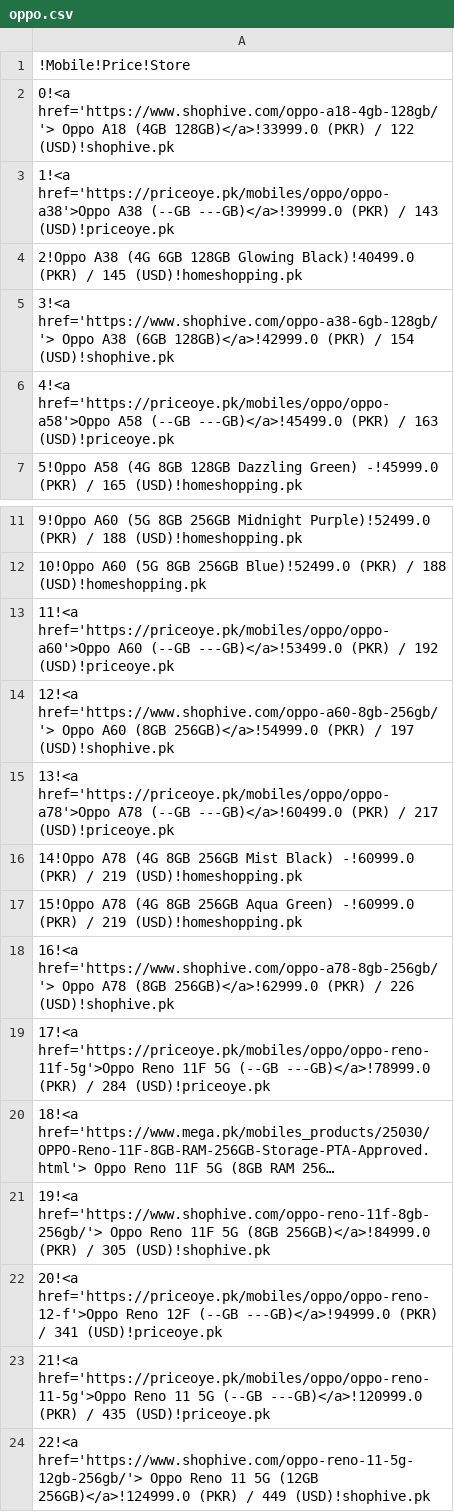
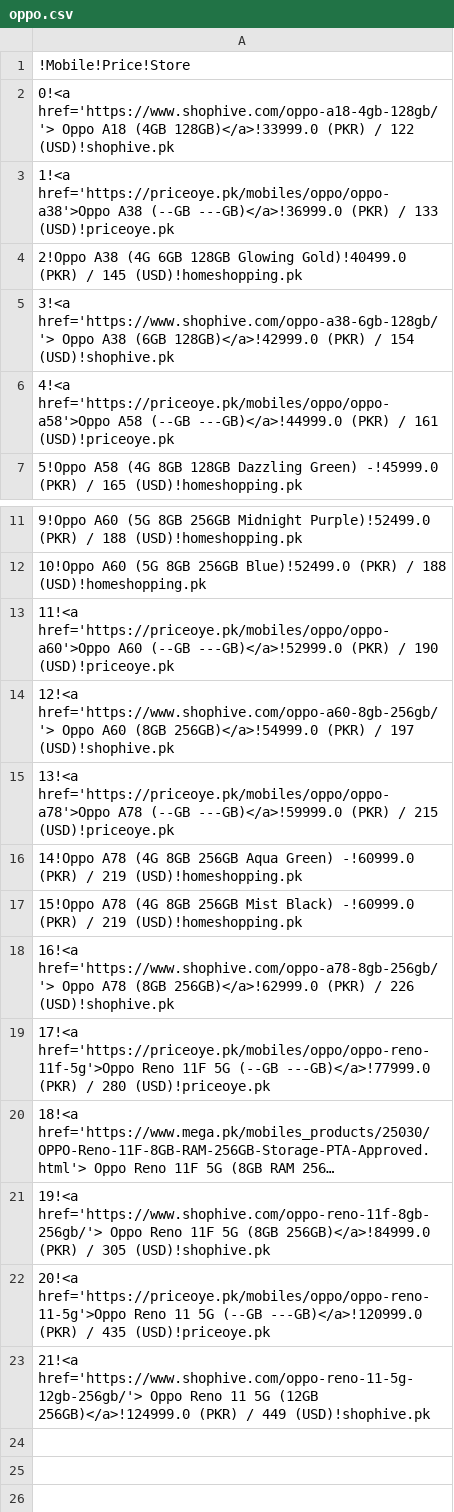
Before and after one commit to maliksuhail/mobileprices, a CSV file: assets/oppo/oppo.csv, drawn as a sheet; only a part is shown, gaps mark what is left out; long unchanged cells end in …; the diff names each change by its address in the sheet, - before the commit and + after, or states it on an @@ line.

```diff
--- a/assets/oppo/oppo.csv
+++ b/assets/oppo/oppo.csv
-A3: …A38 (--GB ---GB)</a>!39999.0 (PKR) / 143 (USD)!priceoye.pk
+A3: …A38 (--GB ---GB)</a>!36999.0 (PKR) / 133 (USD)!priceoye.pk
-A4: …128GB Glowing Black)!40499.0 (PKR) /…
+A4: …128GB Glowing Gold)!40499.0 (PKR) /…
-A6: …A58 (--GB ---GB)</a>!45499.0 (PKR) / 163 (USD)!priceoye.pk
+A6: …A58 (--GB ---GB)</a>!44999.0 (PKR) / 161 (USD)!priceoye.pk
-A13: …A60 (--GB ---GB)</a>!53499.0 (PKR) / 192 (USD)!priceoye.pk
+A13: …A60 (--GB ---GB)</a>!52999.0 (PKR) / 190 (USD)!priceoye.pk
-A15: …A78 (--GB ---GB)</a>!60499.0 (PKR) / 217 (USD)!priceoye.pk
+A15: …A78 (--GB ---GB)</a>!59999.0 (PKR) / 215 (USD)!priceoye.pk
-A16: …8GB 256GB Mist Black) -!60999.0 (PKR)…
+A16: …8GB 256GB Aqua Green) -!60999.0 (PKR)…
-A17: …8GB 256GB Aqua Green) -!60999.0 (PKR)…
+A17: …8GB 256GB Mist Black) -!60999.0 (PKR)…
-A19: …5G (--GB ---GB)</a>!78999.0 (PKR) / 284 (USD)!priceoye.pk
+A19: …5G (--GB ---GB)</a>!77999.0 (PKR) / 280 (USD)!priceoye.pk
-A22: 20!<a href='https://priceoye.pk/mobiles/oppo/oppo-reno-12-f'>Oppo Reno 12F (--GB ---GB)</a>!94999.0 (PKR) / 341 (USD)!priceoye.pk
+A22: 20!<a href='https://priceoye.pk/mobiles/oppo/oppo-reno-11-5g'>Oppo Reno 11 5G (--GB ---GB)</a>!120999.0 (PKR) / 435 (USD)!priceoye.pk
-A23: 21!<a href='https://priceoye.pk/mobiles/oppo/oppo-reno-11-5g'>Oppo Reno 11 5G (--GB ---GB)</a>!120999.0 (PKR) / 435 (USD)!priceoye.pk
+A23: 21!<a href='https://www.shophive.com/oppo-reno-11-5g-12gb-256gb/'> Oppo Reno 11 5G (12GB 256GB)</a>!124999.0 (PKR) / 449 (USD)!shophive.pk
-row 24: 22!<a href='https://www.shophive.com/oppo-reno-11-5g-12gb-256gb/'> Oppo Reno 11 5G (12GB 256GB)</a>!124999.0 (PKR) / 449 (USD)!shophive.pk
```
Also changed, not shown: assets/apple/apple.csv, assets/infinix/infinix.csv, 46 other files.
